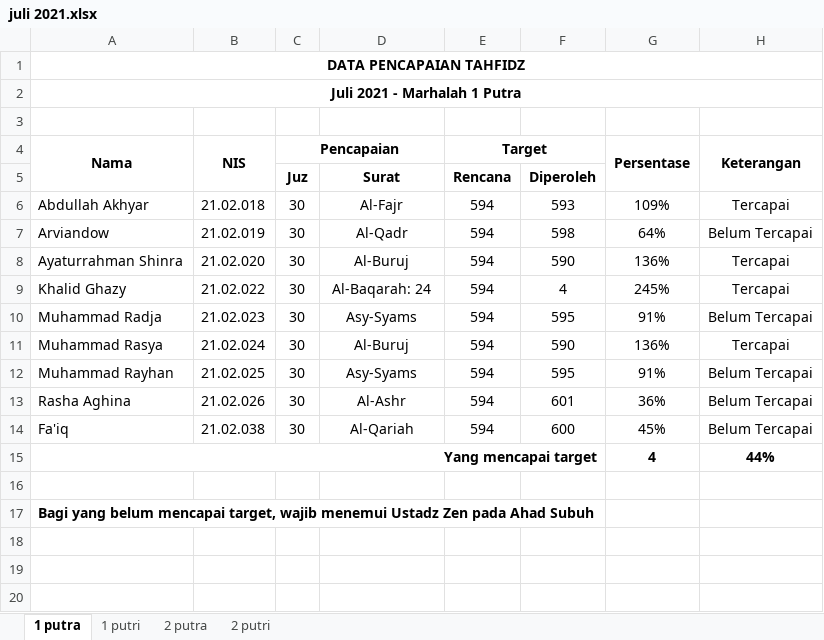
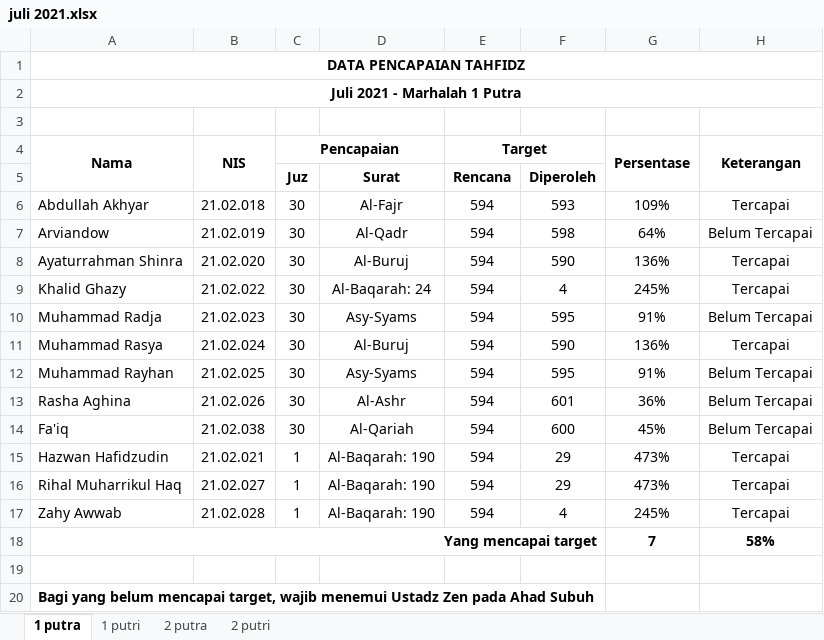
Before and after one commit to mzaini30/rekap-tahfidz, an Excel workbook: rekap baru/juli 2021.xlsx, sheet 1 putra, drawn as a sheet; values as stored, in another font and other column widths than the file's, no borders; conditional formats not drawn; addresses are those after the commit; the diff names each change by its address in the sheet, - before the commit and + after, or states it on an @@ line.

Commit message:
upload

```diff
--- a/rekap baru/juli 2021.xlsx (sheet 1 putra)
+++ b/rekap baru/juli 2021.xlsx (sheet 1 putra)
+row 15: Hazwan Hafidzudin | 21.02.021 | 1 | Al-Baqarah: 190 | 594 | 29 | 473% | Tercapai
+row 16: Rihal Muharrikul Haq | 21.02.027 | 1 | Al-Baqarah: 190 | 594 | 29 | 473% | Tercapai
+row 17: Zahy Awwab | 21.02.028 | 1 | Al-Baqarah: 190 | 594 | 4 | 245% | Tercapai
-G18 (Persentase): 4
+G18 (Persentase): 7
-H18 (Keterangan): 44%
+H18 (Keterangan): 58%
```
Also changed, not shown: sheet 2 putra.
